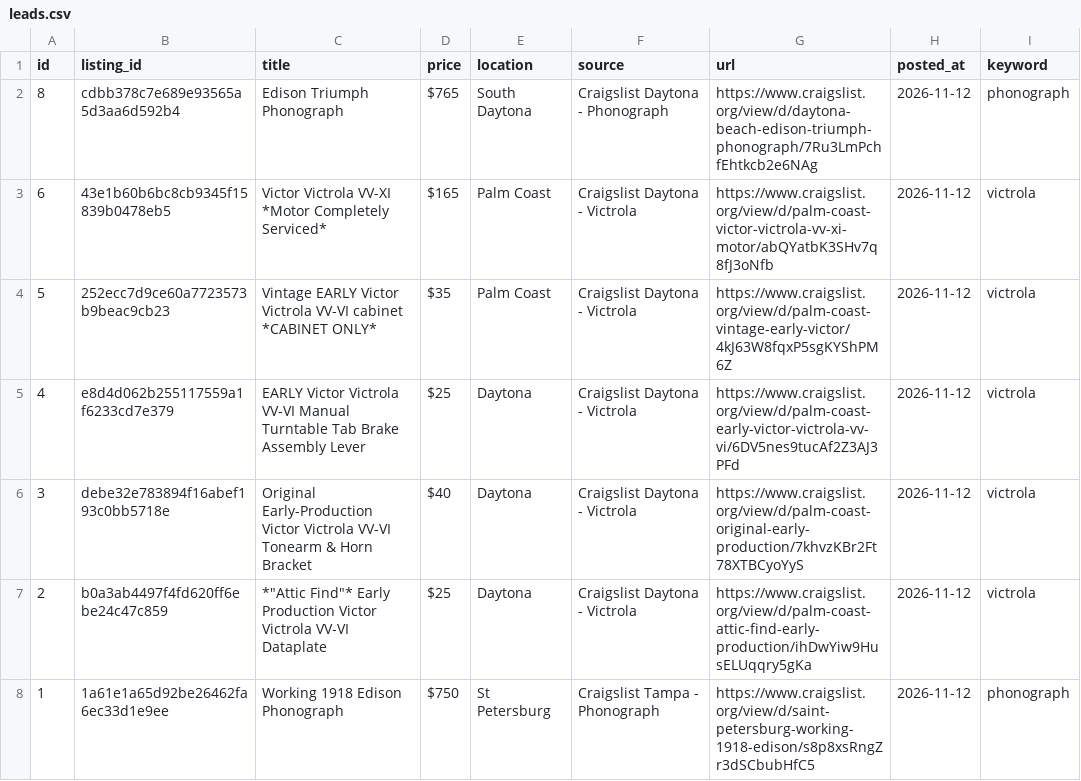
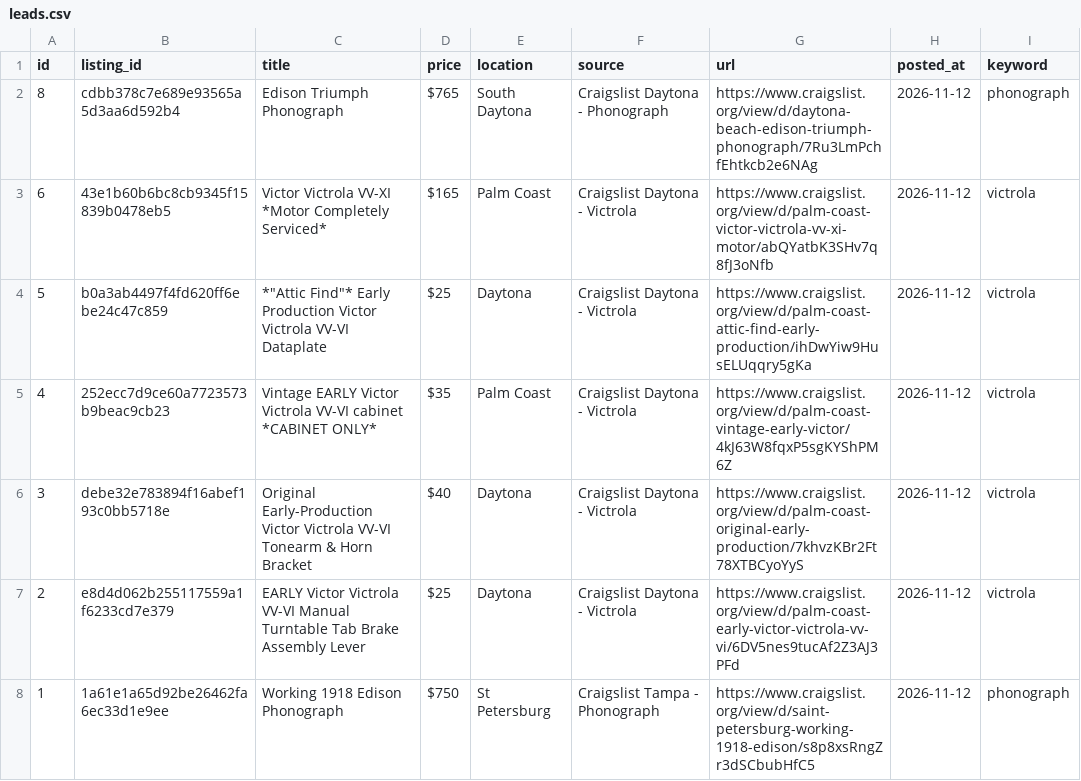
Before and after one commit to PINNACLEAISOLUTIONS/search-agent-base, a CSV file: leads.csv, drawn as a sheet.

```diff
--- a/leads.csv
+++ b/leads.csv
@@ -3,6 +3,6 @@ id,listing_id,title,price,location,source,url,posted_at,keyword
 6,43e1b60b6bc8cb9345f15839b0478eb5,Victor Victrola VV-XI *Motor Completely Serviced*,$165,Palm Coast,Craigslist Daytona - Victrola,https://www.craigslist.org/view/d/palm-coast-victor-victrola-vv-xi-motor/abQYatbK3SHv7q8fJ3oNfb,2026-11-12,victrola
-5,252ecc7d9ce60a7723573b9beac9cb23,Vintage EARLY Victor Victrola VV-VI cabinet *CABINET ONLY*,$35,Palm Coast,Craigslist Daytona - Victrola,https://www.craigslist.org/view/d/palm-coast-vintage-early-victor/4kJ63W8fqxP5sgKYShPM6Z,2026-11-12,victrola
-4,e8d4d062b255117559a1f6233cd7e379,EARLY Victor Victrola VV-VI Manual Turntable Tab Brake Assembly Lever,$25,Daytona,Craigslist Daytona - Victrola,https://www.craigslist.org/view/d/palm-coast-early-victor-victrola-vv-vi/6DV5nes9tucAf2Z3AJ3PFd,2026-11-12,victrola
+5,b0a3ab4497f4fd620ff6ebe24c47c859,"*""Attic Find""* Early Production Victor Victrola VV-VI Dataplate",$25,Daytona,Craigslist Daytona - Victrola,https://www.craigslist.org/view/d/palm-coast-attic-find-early-production/ihDwYiw9HusELUqqry5gKa,2026-11-12,victrola
+4,252ecc7d9ce60a7723573b9beac9cb23,Vintage EARLY Victor Victrola VV-VI cabinet *CABINET ONLY*,$35,Palm Coast,Craigslist Daytona - Victrola,https://www.craigslist.org/view/d/palm-coast-vintage-early-victor/4kJ63W8fqxP5sgKYShPM6Z,2026-11-12,victrola
 3,debe32e783894f16abef193c0bb5718e,Original Early-Production Victor Victrola VV-VI Tonearm & Horn Bracket,$40,Daytona,Craigslist Daytona - Victrola,https://www.craigslist.org/view/d/palm-coast-original-early-production/7khvzKBr2Ft78XTBCyoYyS,2026-11-12,victrola
-2,b0a3ab4497f4fd620ff6ebe24c47c859,"*""Attic Find""* Early Production Victor Victrola VV-VI Dataplate",$25,Daytona,Craigslist Daytona - Victrola,https://www.craigslist.org/view/d/palm-coast-attic-find-early-production/ihDwYiw9HusELUqqry5gKa,2026-11-12,victrola
+2,e8d4d062b255117559a1f6233cd7e379,EARLY Victor Victrola VV-VI Manual Turntable Tab Brake Assembly Lever,$25,Daytona,Craigslist Daytona - Victrola,https://www.craigslist.org/view/d/palm-coast-early-victor-victrola-vv-vi/6DV5nes9tucAf2Z3AJ3PFd,2026-11-12,victrola
 1,1a61e1a65d92be26462fa6ec33d1e9ee,Working 1918 Edison Phonograph,$750,St Petersburg,Craigslist Tampa - Phonograph,https://www.craigslist.org/view/d/saint-petersburg-working-1918-edison/s8p8xsRngZr3dSCbubHfC5,2026-11-12,phonograph
```
Also changed, not shown: 4 other files.
